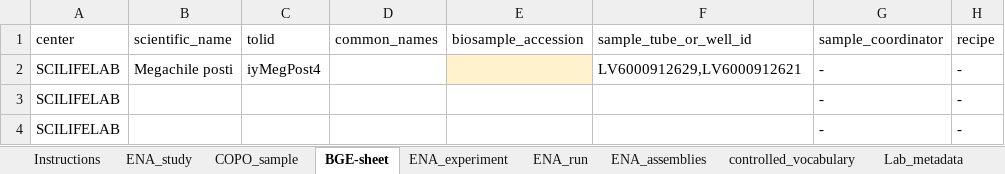
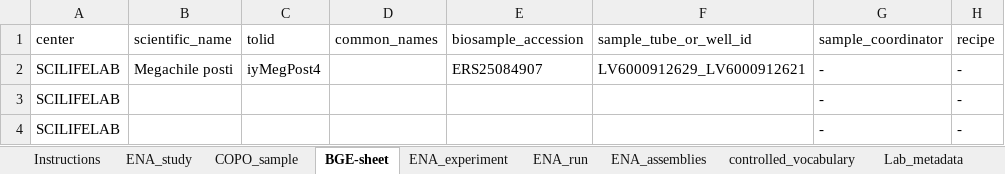
Before and after one commit to NBISweden/data-submission-documentation, an Excel workbook: ENA/BGE-Megachile-posti/data/BGE-Megachile-posti-metadata.xlsx, sheet BGE-sheet, drawn as a sheet; only a part is shown; values as stored, in another font and other column widths than the file's, no borders; charts and pictures not drawn; the diff names each change by its address in the sheet, - before the commit and + after, or states it on an @@ line.

Commit message:
Submit M posti HiFi

```diff
--- a/ENA/BGE-Megachile-posti/data/BGE-Megachile-posti-metadata.xlsx (sheet BGE-sheet)
+++ b/ENA/BGE-Megachile-posti/data/BGE-Megachile-posti-metadata.xlsx (sheet BGE-sheet)
-E2 (biosample_accession): (empty)
+E2 (biosample_accession): ERS25084907
-E2 fill: #FFF2CC
+E2 fill: none
-F2 (sample_tube_or_well_id): LV6000912629,LV6000912621
+F2 (sample_tube_or_well_id): LV6000912629_LV6000912621
```
Also changed, not shown: 6 other files.
